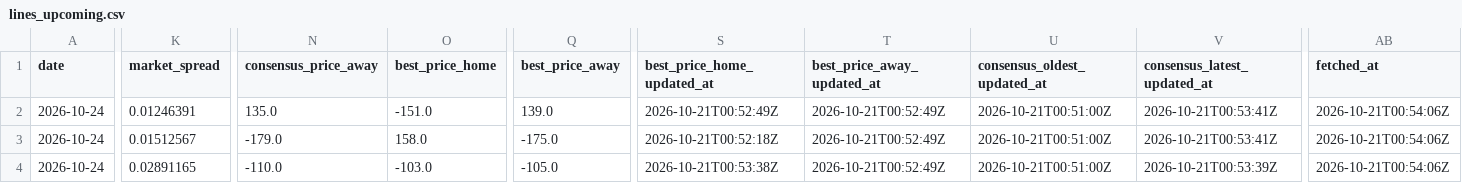
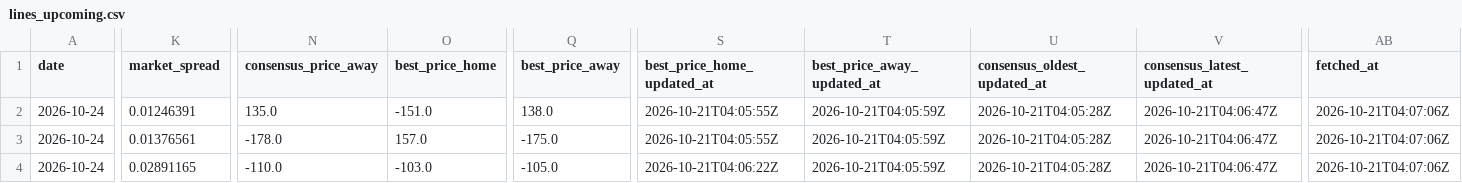
Before and after one commit to joshuakingsland/claude-diamond, a CSV file: data/lines_upcoming.csv, drawn as a sheet; only a part is shown, gaps mark what is left out; the diff covers the shown part only; the diff names each change by its address in the sheet, - before the commit and + after, or states it on an @@ line.

```diff
--- a/data/lines_upcoming.csv
+++ b/data/lines_upcoming.csv
-Q2 (best_price_away): 139.0
+Q2 (best_price_away): 138.0
-S2 (best_price_home_updated_at): 2026-10-21T00:52:49Z
+S2 (best_price_home_updated_at): 2026-10-21T04:05:55Z
-T2:T4 (best_price_away_updated_at): 2026-10-21T00:52:49Z
+T2:T4 (best_price_away_updated_at): 2026-10-21T04:05:59Z
-U2:U4 (consensus_oldest_updated_at): 2026-10-21T00:51:00Z
+U2:U4 (consensus_oldest_updated_at): 2026-10-21T04:05:28Z
-V2:V3 (consensus_latest_updated_at): 2026-10-21T00:53:41Z
+V2:V3 (consensus_latest_updated_at): 2026-10-21T04:06:47Z
-AB2:AB4 (fetched_at): 2026-10-21T00:54:06Z
+AB2:AB4 (fetched_at): 2026-10-21T04:07:06Z
-K3 (market_spread): 0.01512567
+K3 (market_spread): 0.01376561
-N3 (consensus_price_away): -179.0
+N3 (consensus_price_away): -178.0
-O3 (best_price_home): 158.0
+O3 (best_price_home): 157.0
-S3 (best_price_home_updated_at): 2026-10-21T00:52:18Z
+S3 (best_price_home_updated_at): 2026-10-21T04:05:55Z
-S4 (best_price_home_updated_at): 2026-10-21T00:53:38Z
+S4 (best_price_home_updated_at): 2026-10-21T04:06:22Z
-V4 (consensus_latest_updated_at): 2026-10-21T00:53:39Z
+V4 (consensus_latest_updated_at): 2026-10-21T04:06:47Z
```
Also changed, not shown: 1 edited cell elsewhere in this file, data/statcast/no_games.csv, 4 other files.
